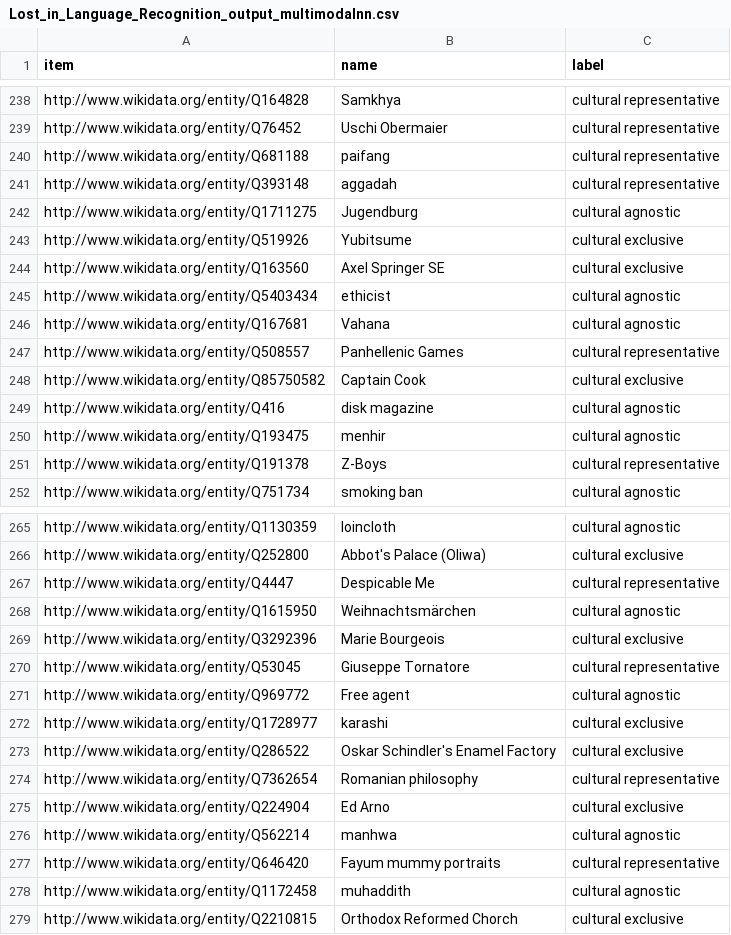
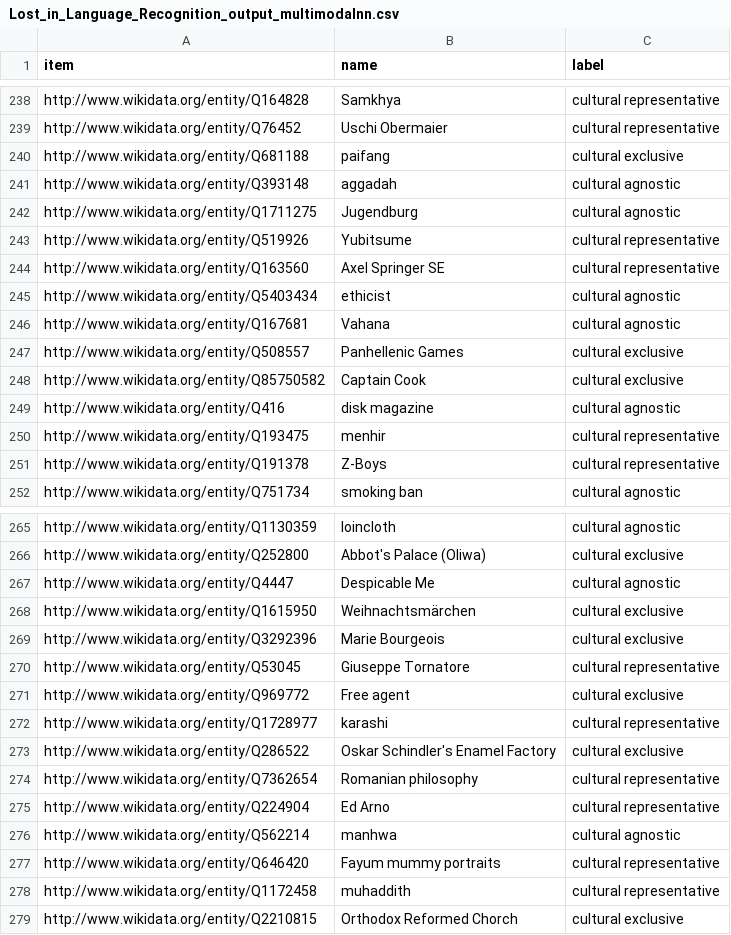
Before and after one commit to fax4ever/nlp-projects, a CSV file: Lost_in_Language_Recognition_output_multimodalnn.csv, drawn as a sheet; only a part is shown, gaps mark what is left out; the diff covers the shown part only.

```diff
--- a/Lost_in_Language_Recognition_output_multimodalnn.csv
+++ b/Lost_in_Language_Recognition_output_multimodalnn.csv
@@ -239,13 +239,13 @@ http://www.wikidata.org/entity/Q164828,Samkhya,cultural representative
 http://www.wikidata.org/entity/Q76452,Uschi Obermaier,cultural representative
-http://www.wikidata.org/entity/Q681188,paifang,cultural representative
-http://www.wikidata.org/entity/Q393148,aggadah,cultural representative
+http://www.wikidata.org/entity/Q681188,paifang,cultural exclusive
+http://www.wikidata.org/entity/Q393148,aggadah,cultural agnostic
 http://www.wikidata.org/entity/Q1711275,Jugendburg,cultural agnostic
-http://www.wikidata.org/entity/Q519926,Yubitsume,cultural exclusive
-http://www.wikidata.org/entity/Q163560,Axel Springer SE,cultural exclusive
+http://www.wikidata.org/entity/Q519926,Yubitsume,cultural representative
+http://www.wikidata.org/entity/Q163560,Axel Springer SE,cultural representative
 http://www.wikidata.org/entity/Q5403434,ethicist,cultural agnostic
 http://www.wikidata.org/entity/Q167681,Vahana,cultural agnostic
-http://www.wikidata.org/entity/Q508557,Panhellenic Games,cultural representative
+http://www.wikidata.org/entity/Q508557,Panhellenic Games,cultural exclusive
 http://www.wikidata.org/entity/Q85750582,Captain Cook,cultural exclusive
 http://www.wikidata.org/entity/Q416,disk magazine,cultural agnostic
-http://www.wikidata.org/entity/Q193475,menhir,cultural agnostic
+http://www.wikidata.org/entity/Q193475,menhir,cultural representative
 http://www.wikidata.org/entity/Q191378,Z-Boys,cultural representative
@@ -266,14 +266,14 @@ http://www.wikidata.org/entity/Q1130359,loincloth,cultural agnostic
 http://www.wikidata.org/entity/Q252800,Abbot's Palace (Oliwa),cultural exclusive
-http://www.wikidata.org/entity/Q4447,Despicable Me,cultural representative
-http://www.wikidata.org/entity/Q1615950,Weihnachtsmärchen,cultural agnostic
+http://www.wikidata.org/entity/Q4447,Despicable Me,cultural agnostic
+http://www.wikidata.org/entity/Q1615950,Weihnachtsmärchen,cultural exclusive
 http://www.wikidata.org/entity/Q3292396,Marie Bourgeois,cultural exclusive
 http://www.wikidata.org/entity/Q53045,Giuseppe Tornatore,cultural representative
-http://www.wikidata.org/entity/Q969772,Free agent,cultural agnostic
-http://www.wikidata.org/entity/Q1728977,karashi,cultural exclusive
+http://www.wikidata.org/entity/Q969772,Free agent,cultural exclusive
+http://www.wikidata.org/entity/Q1728977,karashi,cultural representative
 http://www.wikidata.org/entity/Q286522,Oskar Schindler's Enamel Factory,cultural exclusive
 http://www.wikidata.org/entity/Q7362654,Romanian philosophy,cultural representative
-http://www.wikidata.org/entity/Q224904,Ed Arno,cultural exclusive
+http://www.wikidata.org/entity/Q224904,Ed Arno,cultural representative
 http://www.wikidata.org/entity/Q562214,manhwa,cultural agnostic
 http://www.wikidata.org/entity/Q646420,Fayum mummy portraits,cultural representative
-http://www.wikidata.org/entity/Q1172458,muhaddith,cultural agnostic
+http://www.wikidata.org/entity/Q1172458,muhaddith,cultural representative
 http://www.wikidata.org/entity/Q2210815,Orthodox Reformed Chorch,cultural exclusive
```
Also changed, not shown: 43 edited cells elsewhere in this file, 50 other files.
